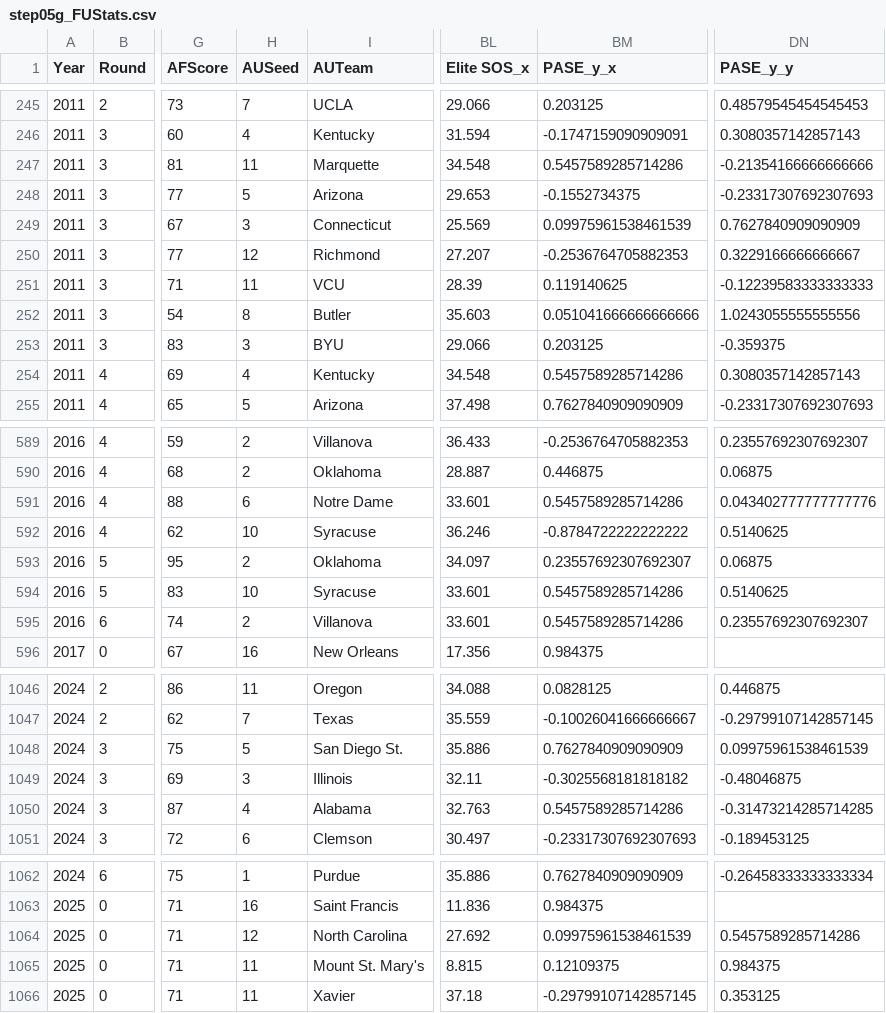
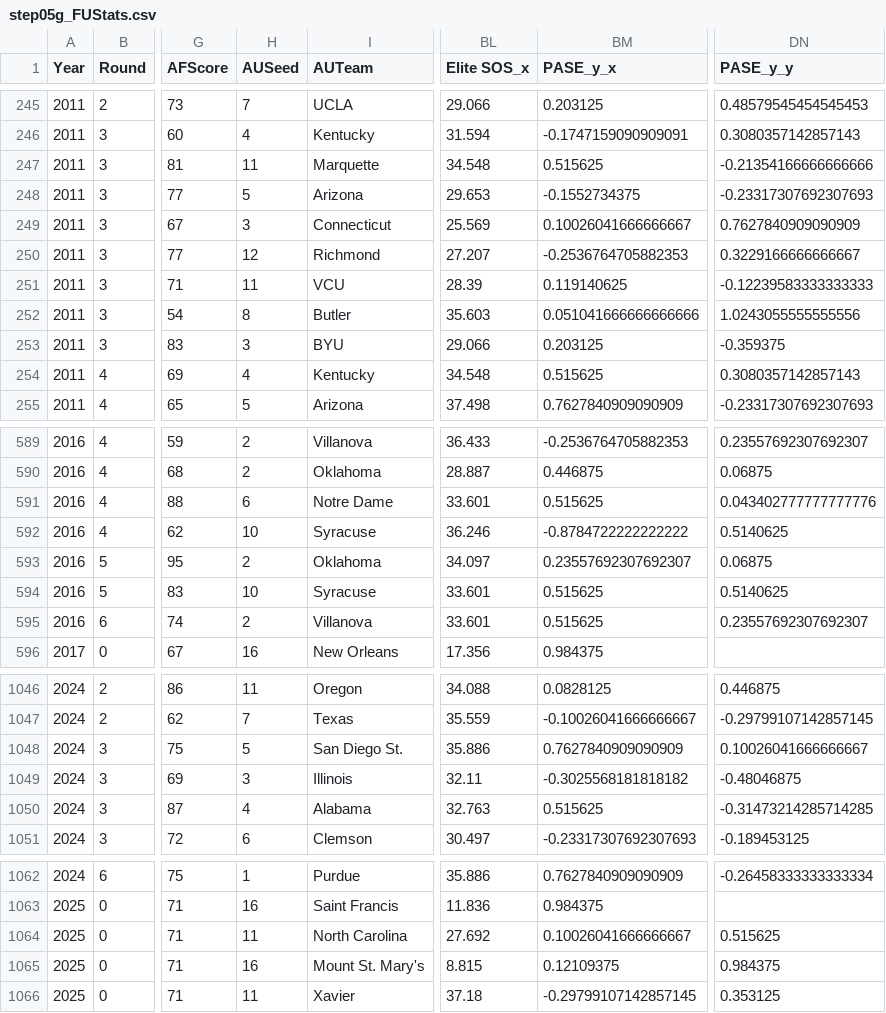
Before and after one commit to harmkenn/Python_Madness, a CSV file: Python_Madness_2025/data/step05g_FUStats.csv, drawn as a sheet; only a part is shown, gaps mark what is left out; the diff covers the shown part only; the diff names each change by its address in the sheet, - before the commit and + after, or states it on an @@ line.

```diff
--- a/Python_Madness_2025/data/step05g_FUStats.csv
+++ b/Python_Madness_2025/data/step05g_FUStats.csv
-BM247 (PASE_y_x): 0.5457589285714286
+BM247 (PASE_y_x): 0.515625
-BM249 (PASE_y_x): 0.09975961538461539
+BM249 (PASE_y_x): 0.10026041666666667
-BM254 (PASE_y_x): 0.5457589285714286
+BM254 (PASE_y_x): 0.515625
-BM591 (PASE_y_x): 0.5457589285714286
+BM591 (PASE_y_x): 0.515625
-BM594:BM595 (PASE_y_x): 0.5457589285714286
+BM594:BM595 (PASE_y_x): 0.515625
-DN1048 (PASE_y_y): 0.09975961538461539
+DN1048 (PASE_y_y): 0.10026041666666667
-BM1050 (PASE_y_x): 0.5457589285714286
+BM1050 (PASE_y_x): 0.515625
-H1064 (AUSeed): 12
+H1064 (AUSeed): 11
-BM1064 (PASE_y_x): 0.09975961538461539
+BM1064 (PASE_y_x): 0.10026041666666667
-DN1064 (PASE_y_y): 0.5457589285714286
+DN1064 (PASE_y_y): 0.515625
-H1065 (AUSeed): 11
+H1065 (AUSeed): 16
```
Also changed, not shown: 122 edited cells elsewhere in this file, Python_Madness_2025/data/step05c_FUHistory.csv, Python_Madness_2025/data/step05e_PASE.csv, 2 other files.
